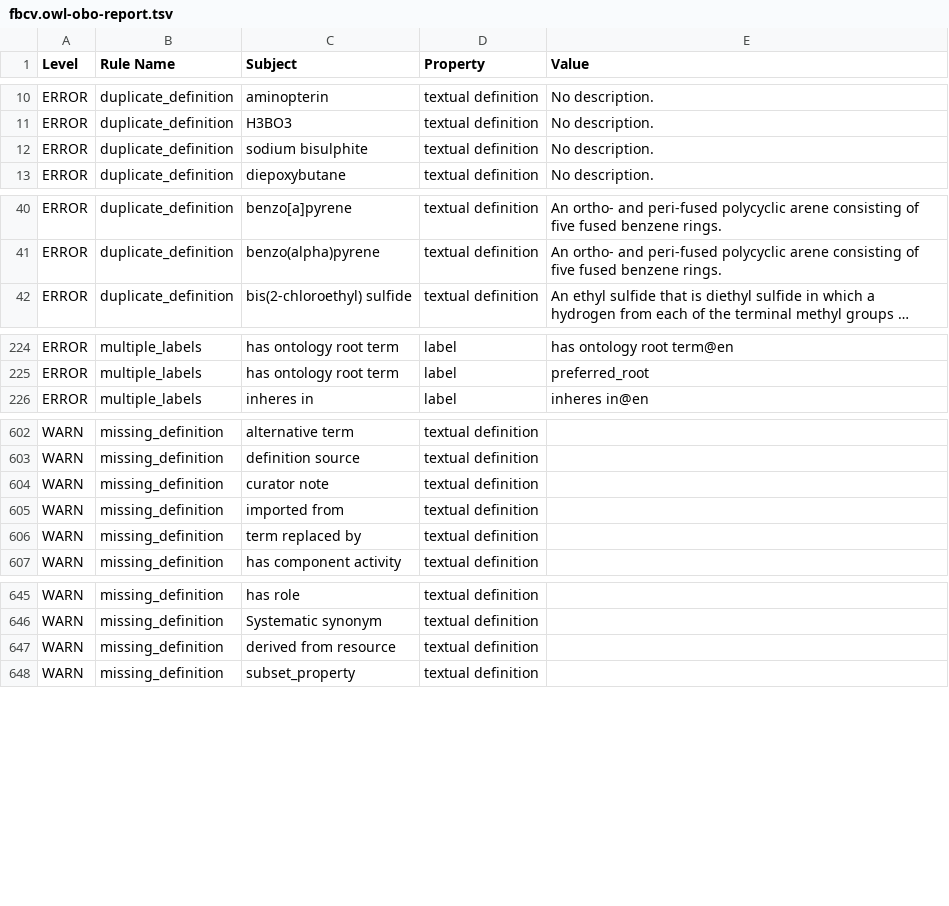
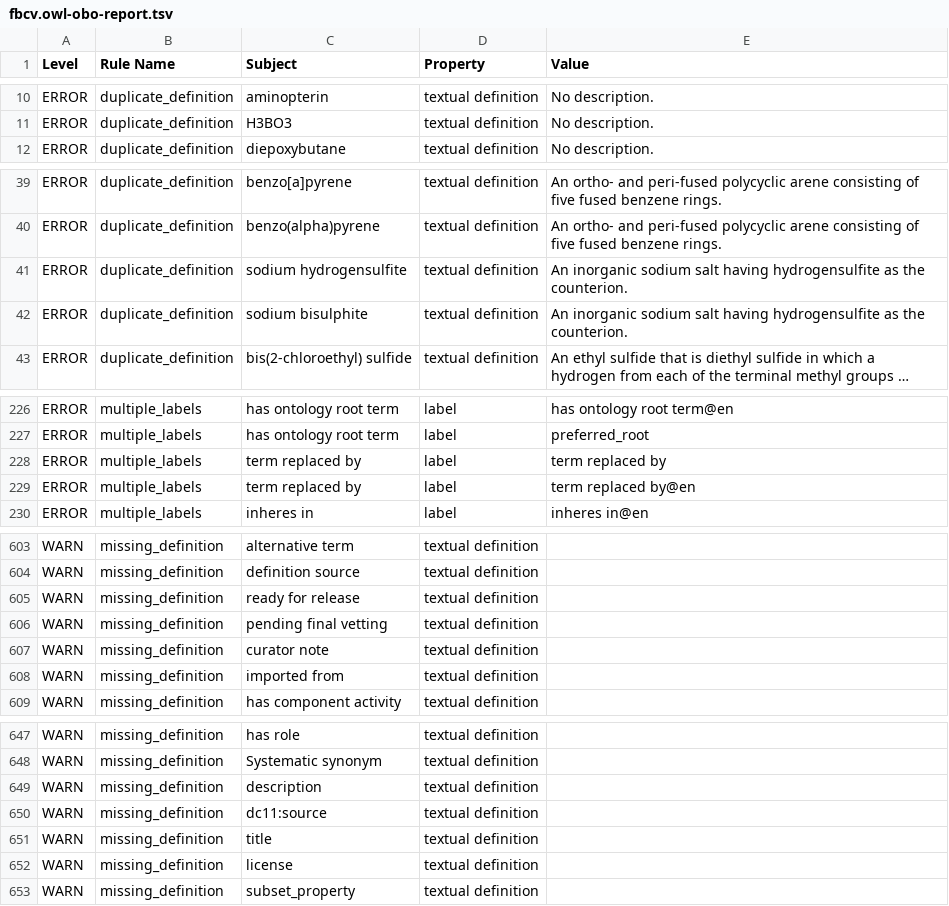
Before and after one commit to FlyBase/flybase-controlled-vocabulary, a TSV file: reports/fbcv.owl-obo-report.tsv, drawn as a sheet; only a part is shown, gaps mark what is left out; long unchanged cells end in …; removed rows and columns are numbered as before the commit, all else as after; the diff covers the shown part only; the diff names each change by its address in the sheet, - before the commit and + after, or states it on an @@ line.

Commit message:
release files 2021-03-11

```diff
--- a/reports/fbcv.owl-obo-report.tsv
+++ b/reports/fbcv.owl-obo-report.tsv
-row 12: ERROR | duplicate_definition | sodium bisulphite | textual definition | No description.
+row 41: ERROR | duplicate_definition | sodium hydrogensulfite | textual definition | An inorganic sodium salt having hydrogensulfite as the counterion.
+row 42: ERROR | duplicate_definition | sodium bisulphite | textual definition | An inorganic sodium salt having hydrogensulfite as the counterion.
+row 228: ERROR | multiple_labels | term replaced by | label | term replaced by
+row 229: ERROR | multiple_labels | term replaced by | label | term replaced by@en
+row 605: WARN | missing_definition | ready for release | textual definition
+row 606: WARN | missing_definition | pending final vetting | textual definition
-row 606: WARN | missing_definition | term replaced by | textual definition
-C649 (Subject): derived from resource
+C649 (Subject): description
+row 650: WARN | missing_definition | dc11:source | textual definition
+row 651: WARN | missing_definition | title | textual definition
+row 652: WARN | missing_definition | license | textual definition
```
Also changed, not shown: 1 added row and 3 removed rows elsewhere in this file, src/ontology/reports/fbcv.owl-obo-report.tsv, 34 other files.
